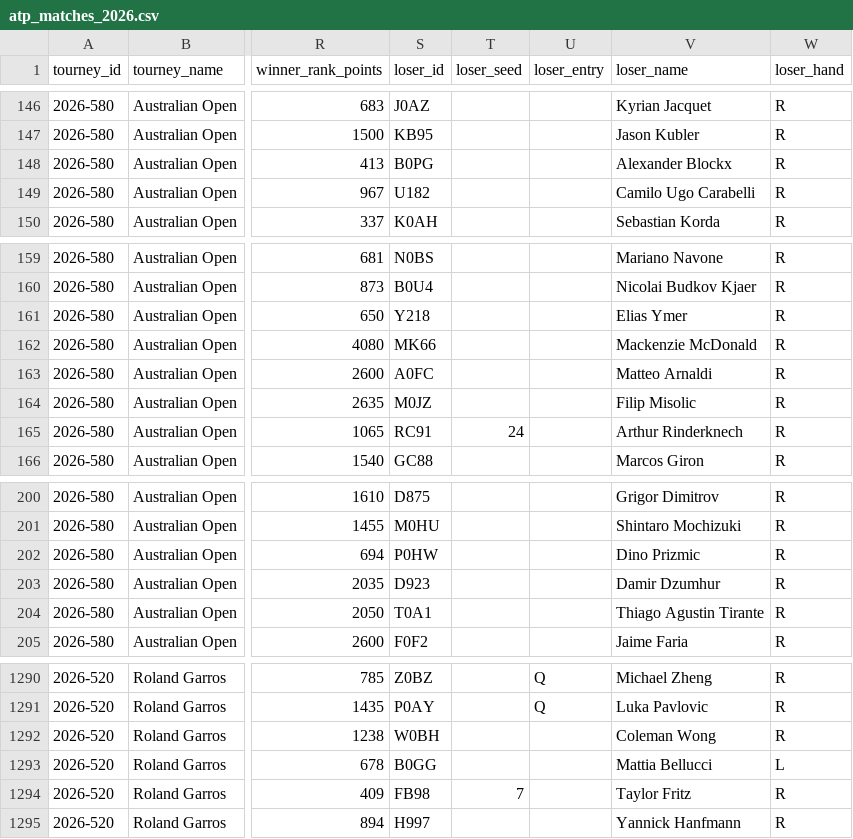
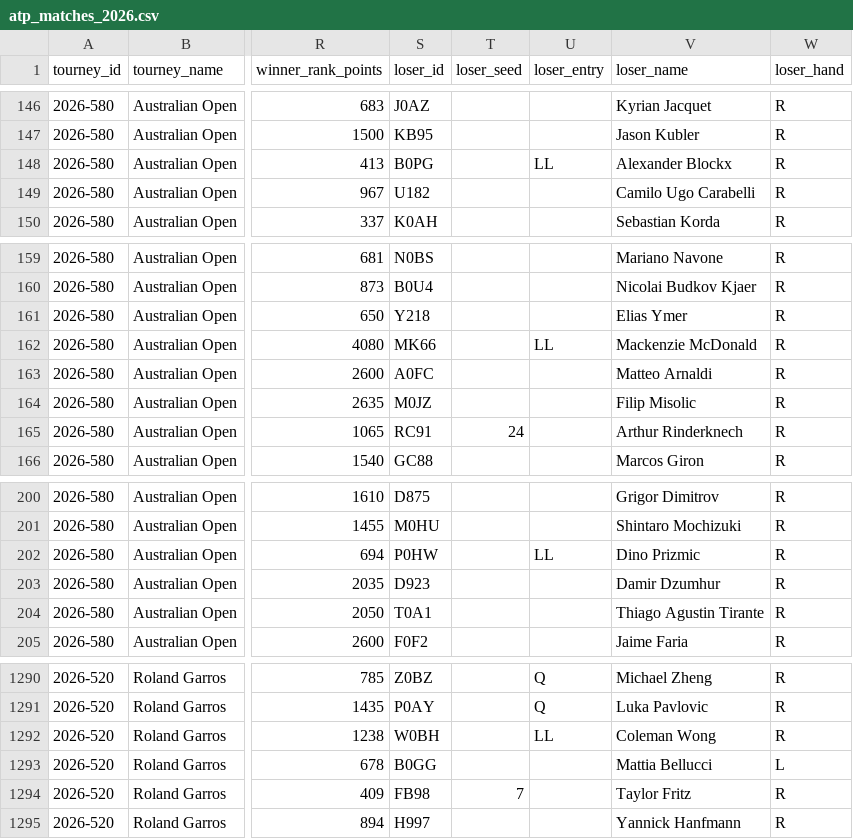
Before and after one commit to PauloRugani/tennis-data-analytics, a CSV file: data/raw/historical/matches/atp_matches_2026.csv, drawn as a sheet; only a part is shown, gaps mark what is left out; the diff names each change by its address in the sheet, - before the commit and + after, or states it on an @@ line.

Commit message:
[PIPELINE] Updated atp_matches_2026.csv [skip ci]

```diff
--- a/data/raw/historical/matches/atp_matches_2026.csv
+++ b/data/raw/historical/matches/atp_matches_2026.csv
-U148 (loser_entry): (empty)
+U148 (loser_entry): LL
-U162 (loser_entry): (empty)
+U162 (loser_entry): LL
-U202 (loser_entry): (empty)
+U202 (loser_entry): LL
-U1292 (loser_entry): (empty)
+U1292 (loser_entry): LL
```
